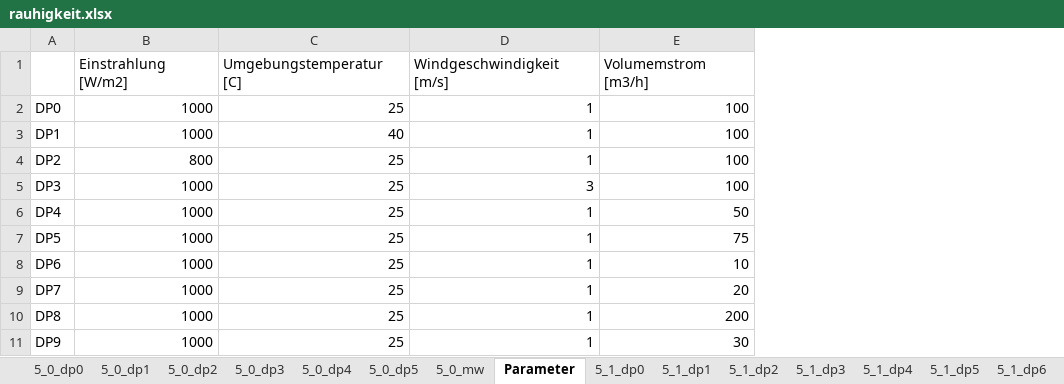
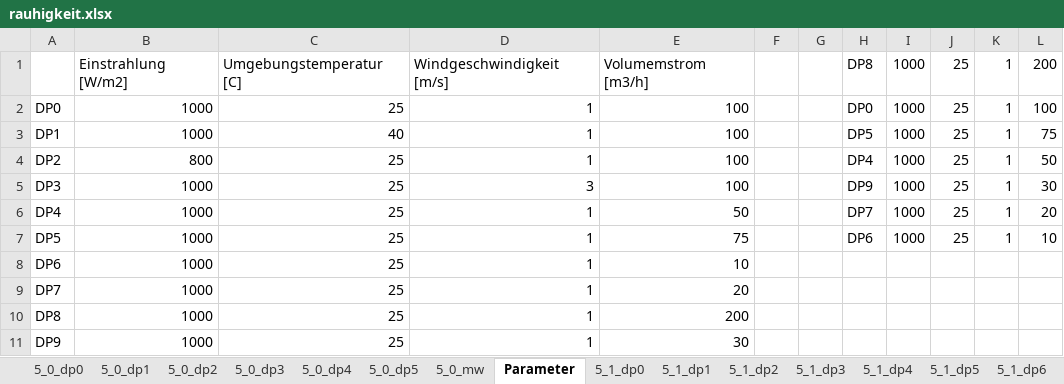
Before and after one commit to hamzaable/Modelling-of-Solar-Roof-Tiles, an Excel workbook: rauhigkeit.xlsx, sheet Parameter, drawn as a sheet; values as stored, in another font and other column widths than the file's, no borders; the diff names each change by its address in the sheet, - before the commit and + after, or states it on an @@ line.

Commit message:
Update rauhigkeit.xlsx

```diff
--- a/rauhigkeit.xlsx (sheet Parameter)
+++ b/rauhigkeit.xlsx (sheet Parameter)
+column F, empty
+column G, empty
+column H, rows 1-7: DP8 | DP0 | DP5 | DP4 | DP9 | DP7 | DP6
+column I, rows 1-7: all 1000
+column J, rows 1-7: all 25
+column K, rows 1-7: all 1
+column L, rows 1-7: 200 | 100 | 75 | 50 | 30 | 20 | 10
```
Also changed, not shown: charts or pictures.
